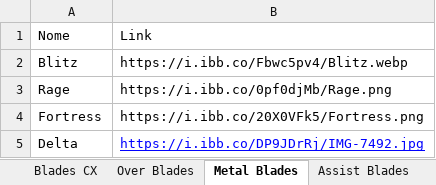
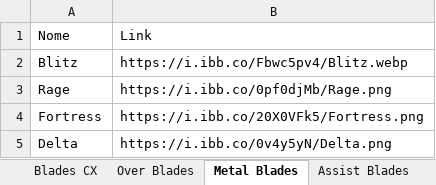
Before and after one commit to paparapas/BBPT-League-and-Player-Report, an Excel workbook: Dataset_BeybladeParts_Final_Images.xlsx, sheet Metal Blades, drawn as a sheet; values as stored, in another font and other column widths than the file's, no borders; the diff names each change by its address in the sheet, - before the commit and + after, or states it on an @@ line.

```diff
--- a/Dataset_BeybladeParts_Final_Images.xlsx (sheet Metal Blades)
+++ b/Dataset_BeybladeParts_Final_Images.xlsx (sheet Metal Blades)
-B5: https://i.ibb.co/DP9JDrRj/IMG-7492.jpg
+B5: https://i.ibb.co/0v4y5yN/Delta.png
@@ B5 underline: on → off, text colour: #0000FF → black @@
```
Also changed, not shown: sheet Category, sheet Over Blades, sheet Assist Blades, sheet Lock Chips, sheet Bits.
